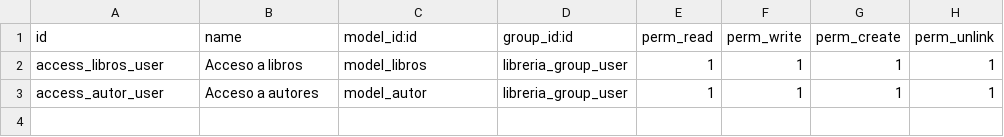
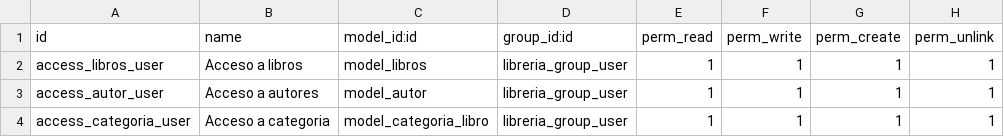
Before and after one commit to DavidMorales1823/curso_odoo, a CSV file: addons/primer_modulo/security/ir.model.access.csv, drawn as a sheet.

Commit message:
agrega funciones al modulo

```diff
--- a/addons/primer_modulo/security/ir.model.access.csv
+++ b/addons/primer_modulo/security/ir.model.access.csv
@@ -3 +3,2 @@ access_libros_user,Acceso a libros,model_libros,libreria_group_user,1,1,1,1
 access_autor_user,Acceso a autores,model_autor,libreria_group_user,1,1,1,1
+access_categoria_user,Acceso a categoria,model_categoria_libro,libreria_group_user,1,1,1,1
```
Also changed, not shown: 9 other files.
